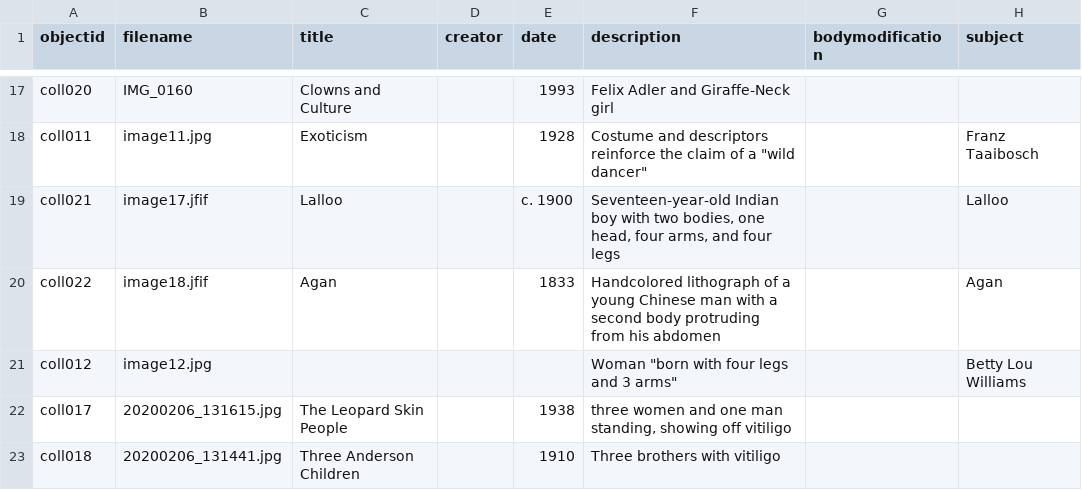
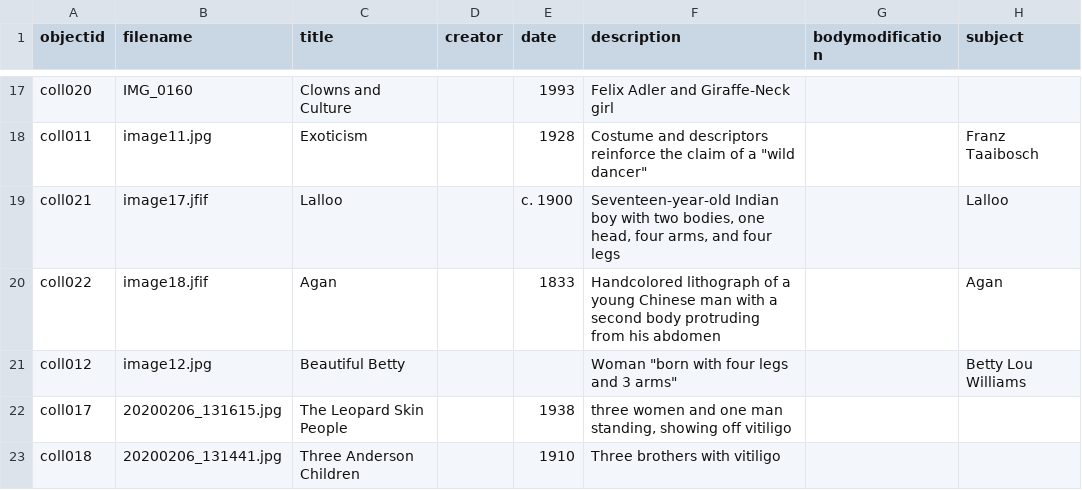
Before and after one commit to ncflib/BodiesMinds-Group1, a CSV file: _data/collection-metadata.csv, drawn as a sheet; only a part is shown, gaps mark what is left out; the diff names each change by its address in the sheet, - before the commit and + after, or states it on an @@ line.

Commit message:
Update collection-metadata.csv

```diff
--- a/_data/collection-metadata.csv
+++ b/_data/collection-metadata.csv
-C21 (title): (empty)
+C21 (title): Beautiful Betty
```
